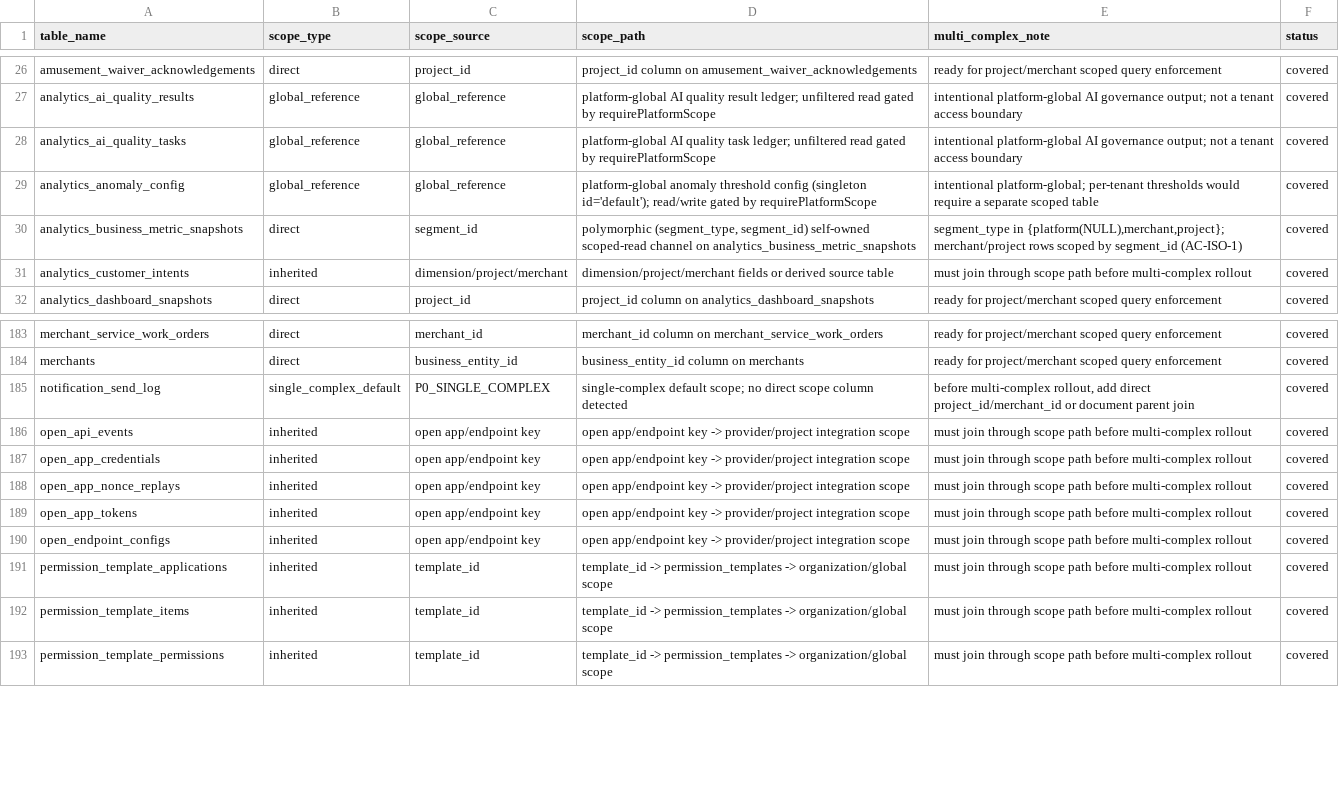
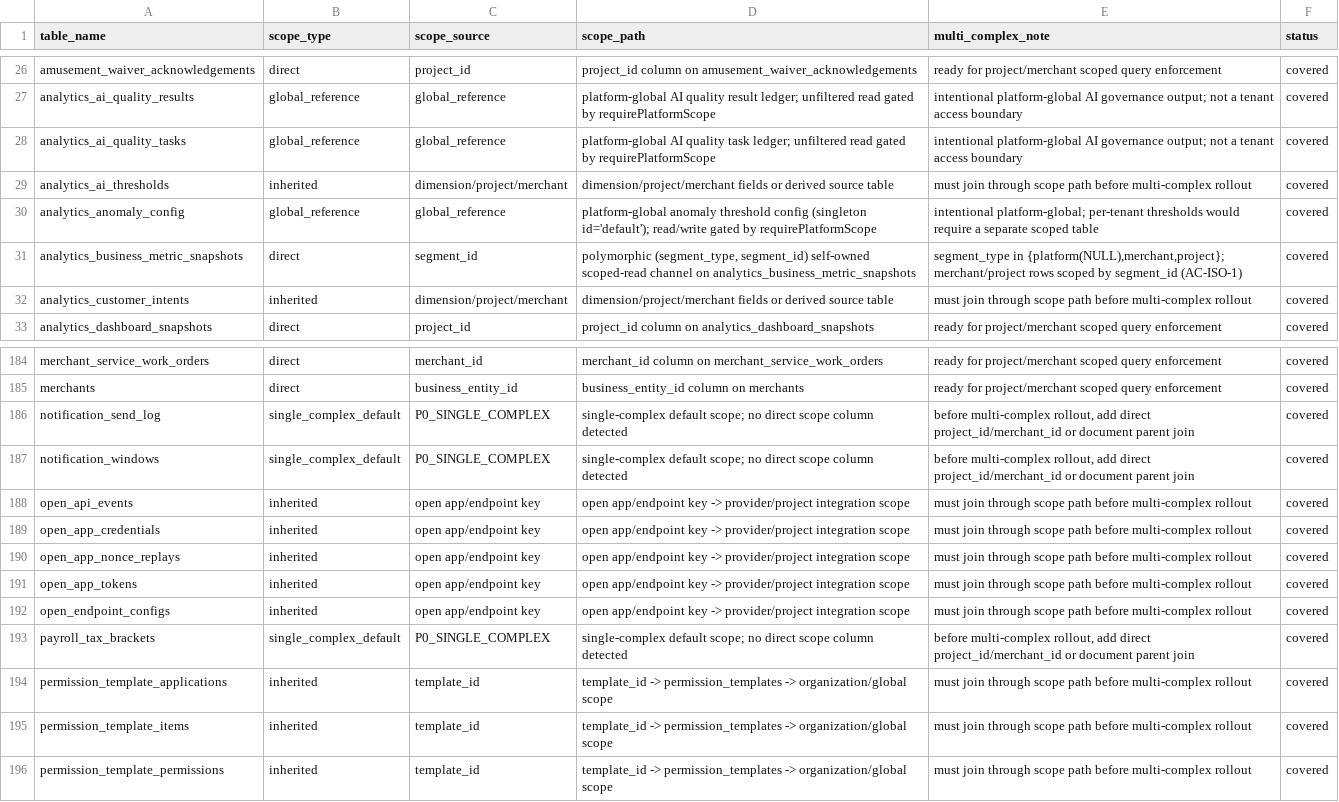
Before and after one commit to jxh1979/mall, a CSV file: docs/domain-ownership-scope-audit-v0.1.csv, drawn as a sheet; only a part is shown, gaps mark what is left out.

```diff
--- a/docs/domain-ownership-scope-audit-v0.1.csv
+++ b/docs/domain-ownership-scope-audit-v0.1.csv
@@ -28,2 +28,3 @@ analytics_ai_quality_results,global_reference,global_reference,platform-global A
 analytics_ai_quality_tasks,global_reference,global_reference,platform-global AI quality task ledger; unfiltered read gated by requirePlatformScope,intentional platform-global AI governance output; not a tenant access boundary,covered
+analytics_ai_thresholds,inherited,dimension/project/merchant,dimension/project/merchant fields or derived source table,must join through scope path before multi-complex rollout,covered
 analytics_anomaly_config,global_reference,global_reference,platform-global anomaly threshold config (singleton id='default'); read/write gated by requirePlatformScope,intentional platform-global; per-tenant thresholds would require a separate scoped table,covered
@@ -185,2 +186,3 @@ merchants,direct,business_entity_id,business_entity_id column on merchants,ready
 notification_send_log,single_complex_default,P0_SINGLE_COMPLEX,single-complex default scope; no direct scope column detected,"before multi-complex rollout, add direct project_id/merchant_id or document parent join",covered
+notification_windows,single_complex_default,P0_SINGLE_COMPLEX,single-complex default scope; no direct scope column detected,"before multi-complex rollout, add direct project_id/merchant_id or document parent join",covered
 open_api_events,inherited,open app/endpoint key,open app/endpoint key -> provider/project integration scope,must join through scope path before multi-complex rollout,covered
@@ -190,2 +192,3 @@ open_app_tokens,inherited,open app/endpoint key,open app/endpoint key -> provide
 open_endpoint_configs,inherited,open app/endpoint key,open app/endpoint key -> provider/project integration scope,must join through scope path before multi-complex rollout,covered
+payroll_tax_brackets,single_complex_default,P0_SINGLE_COMPLEX,single-complex default scope; no direct scope column detected,"before multi-complex rollout, add direct project_id/merchant_id or document parent join",covered
 permission_template_applications,inherited,template_id,template_id -> permission_templates -> organization/global scope,must join through scope path before multi-complex rollout,covered
```
